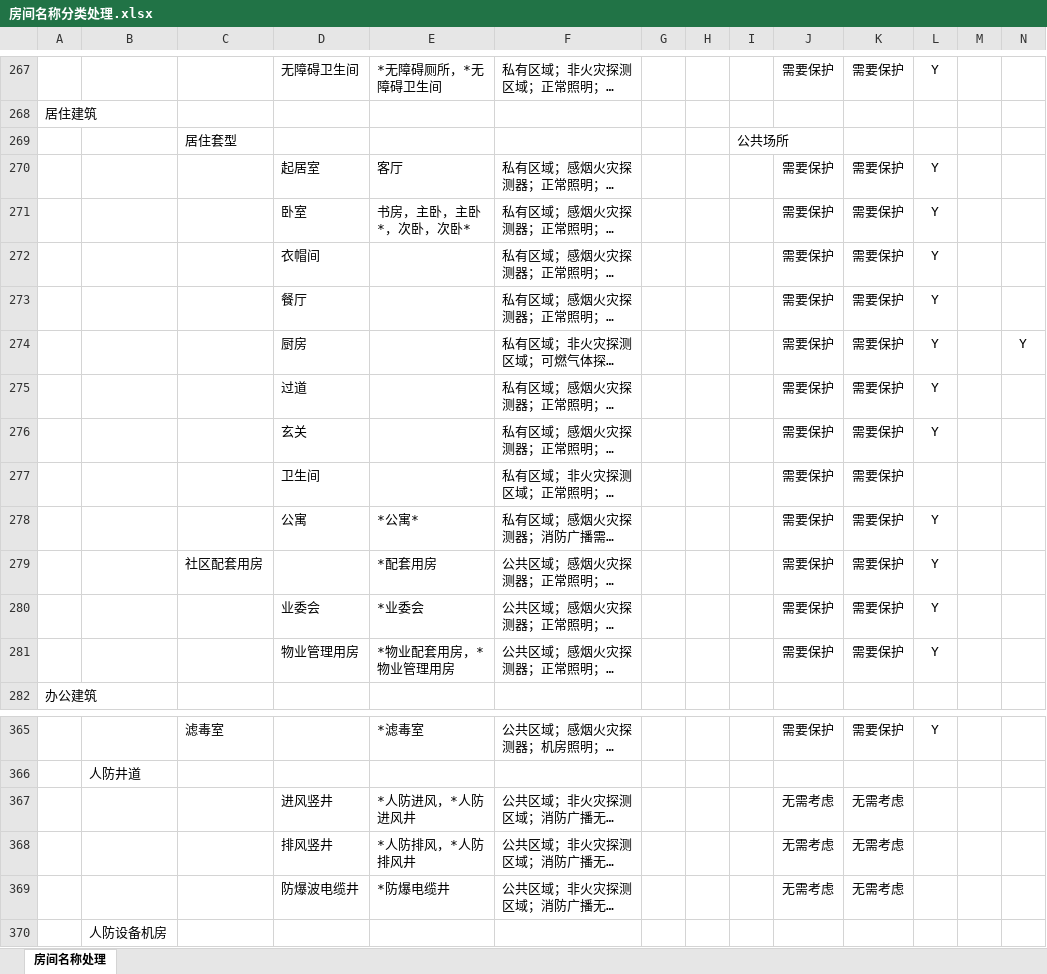
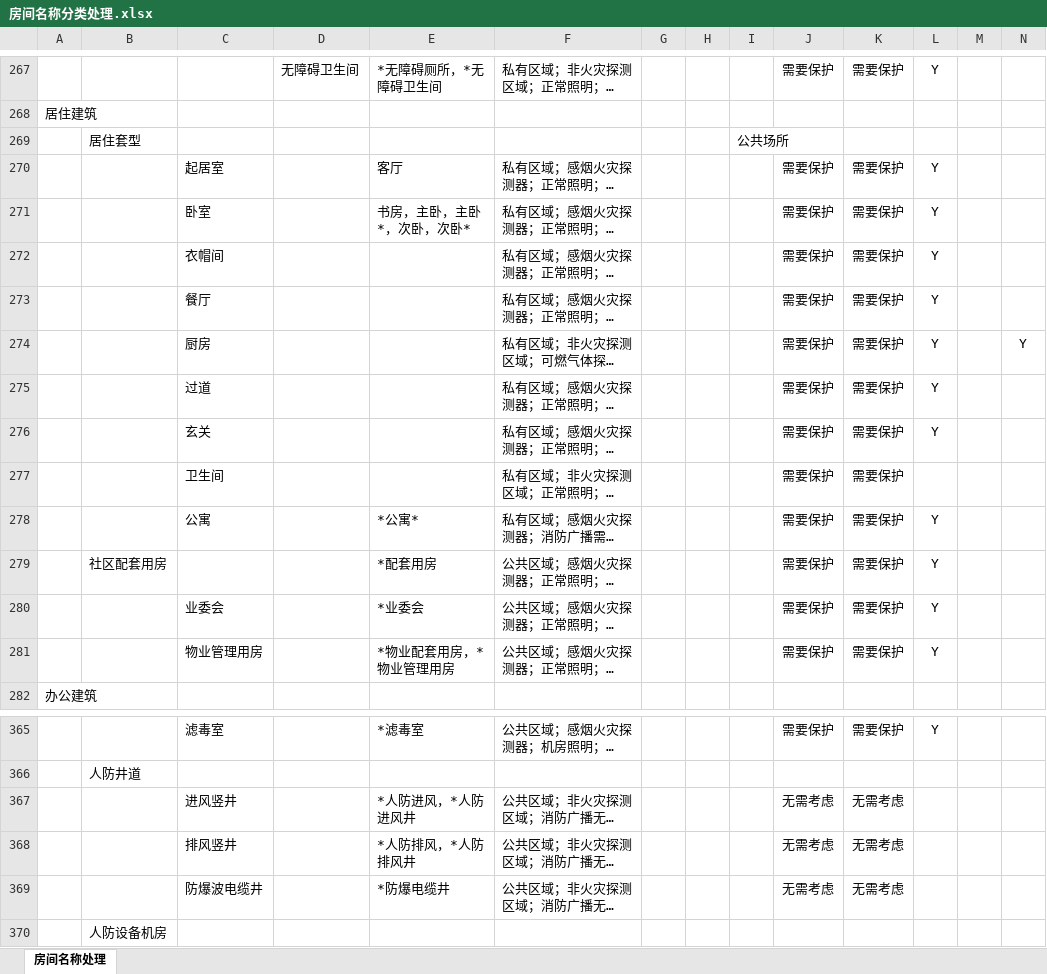
Before and after one commit to SBESIRC/ThMEPEngine, an Excel workbook: AutoLoader/Contents/Support/房间名称分类处理.xlsx, sheet 房间名称处理, drawn as a sheet; only a part is shown, gaps mark what is left out; long unchanged cells end in …; values as stored, in another font and other column widths than the file's, no borders; removed rows and columns are numbered as before the commit, all else as after; rows hold the shown columns only; the diff covers the shown part only; the diff names each change by its address in the sheet, - before the commit and + after, or states it on an @@ line.

Commit message:
Update Room configuration file 修复了层级断档问题

```diff
--- a/AutoLoader/Contents/Support/房间名称分类处理.xlsx (sheet 房间名称处理)
+++ b/AutoLoader/Contents/Support/房间名称分类处理.xlsx (sheet 房间名称处理)
-row 269:  |  | 居住套型 |  |  |  |  |  | 公共场所
+row 269:  | 居住套型 |  |  |  |  |  |  | 公共场所
-C270: (empty)
+C270: 起居室
-D270: 起居室
+D270: (empty)
-C271: (empty)
+C271: 卧室
-D271: 卧室
+D271: (empty)
-C272: (empty)
+C272: 衣帽间
-D272: 衣帽间
+D272: (empty)
-C273: (empty)
+C273: 餐厅
-D273: 餐厅
+D273: (empty)
-C274: (empty)
+C274: 厨房
-D274: 厨房
+D274: (empty)
-C275: (empty)
+C275: 过道
-D275: 过道
+D275: (empty)
-C276: (empty)
+C276: 玄关
-D276: 玄关
+D276: (empty)
-C277: (empty)
+C277: 卫生间
-D277: 卫生间
+D277: (empty)
-C278: (empty)
+C278: 公寓
-D278: 公寓
+D278: (empty)
-B279: (empty)
+B279: 社区配套用房
-C279: 社区配套用房
+C279: (empty)
-C280: (empty)
+C280: 业委会
-D280: 业委会
+D280: (empty)
-C281: (empty)
+C281: 物业管理用房
-D281: 物业管理用房
+D281: (empty)
-C367: (empty)
+C367: 进风竖井
-D367: 进风竖井
+D367: (empty)
-C368: (empty)
+C368: 排风竖井
-D368: 排风竖井
+D368: (empty)
-C369: (empty)
+C369: 防爆波电缆井
-D369: 防爆波电缆井
+D369: (empty)
```
Also changed, not shown: 1 removed row and 6 edited cells elsewhere in this sheet.
